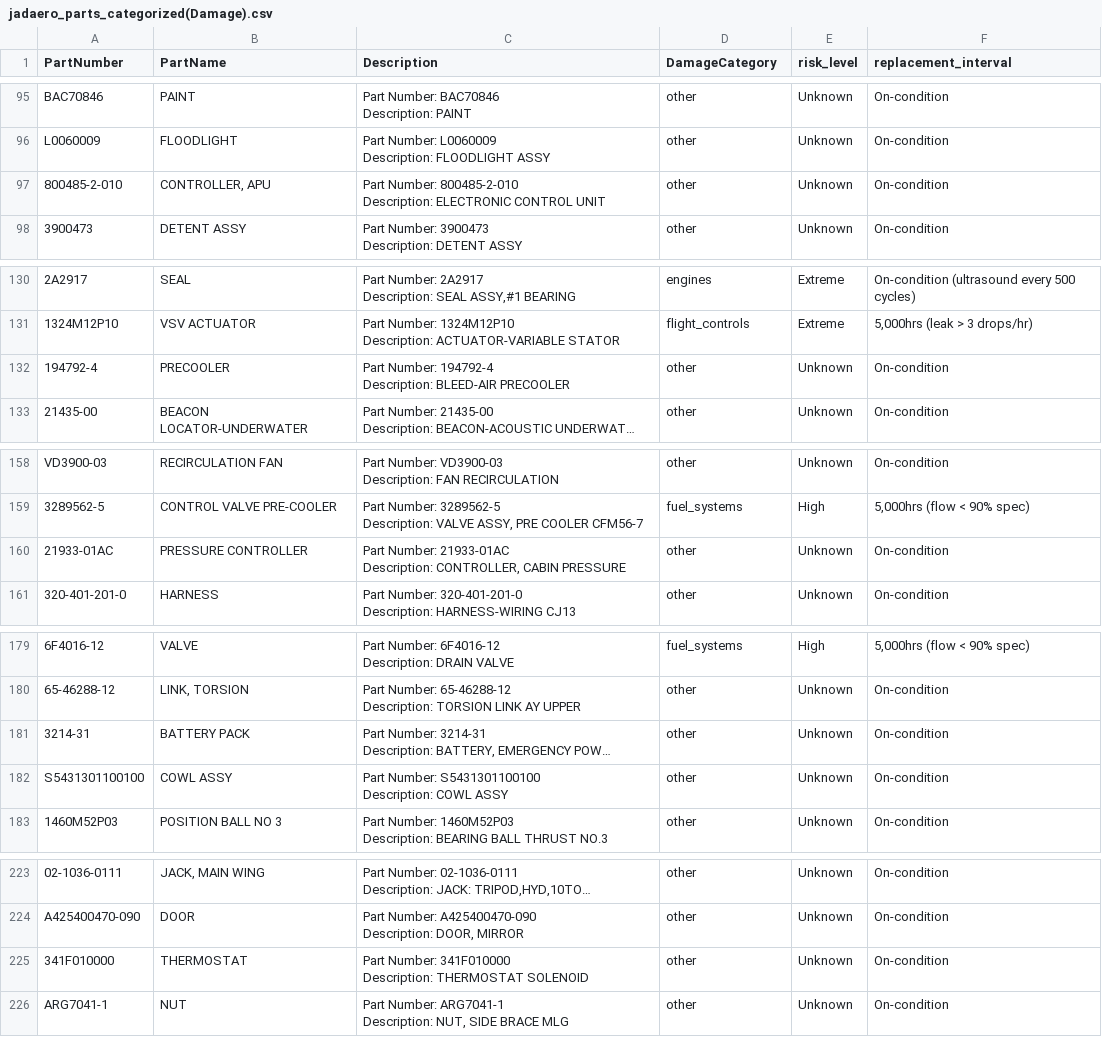
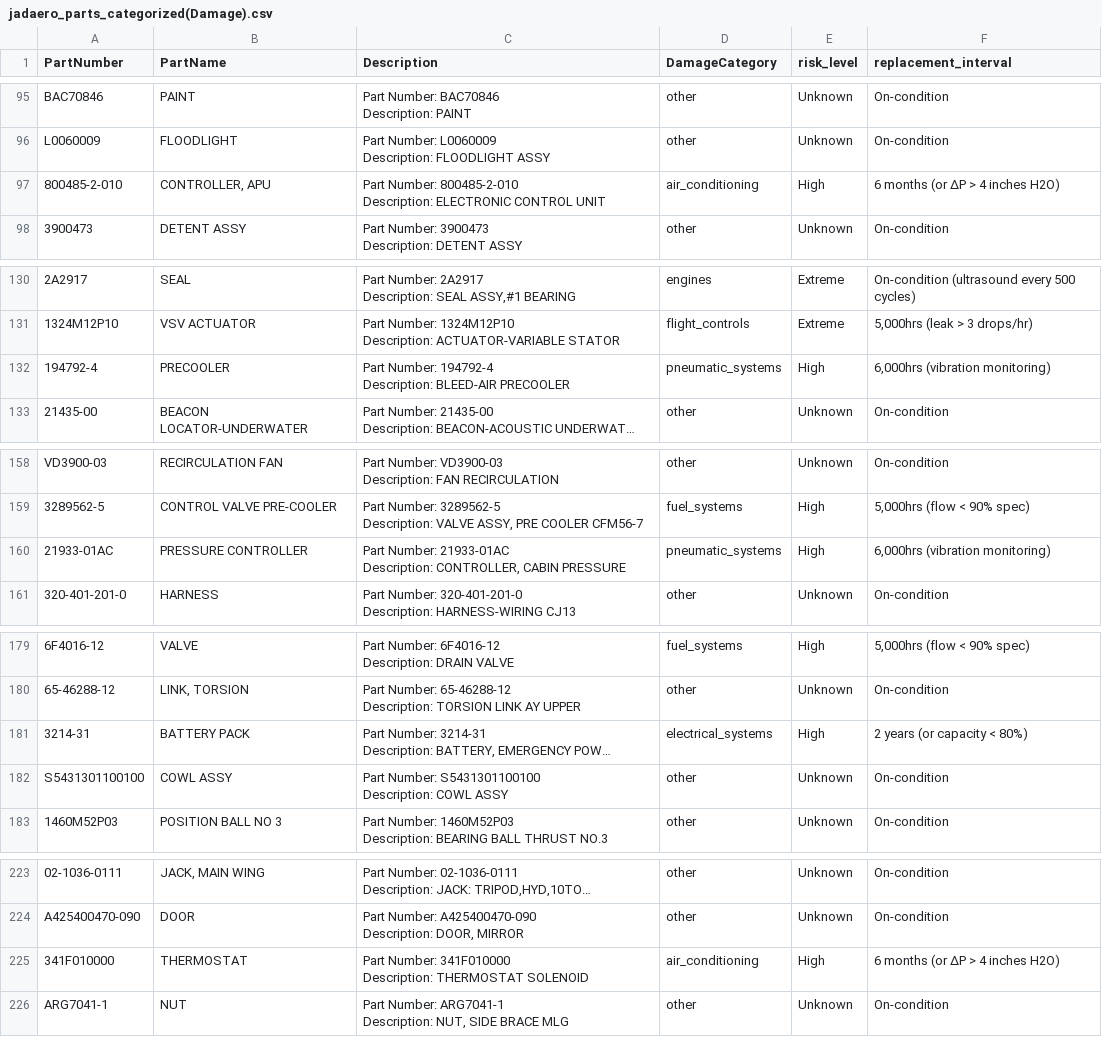
Before and after one commit to thedevreda/JadAerospace, a CSV file: AircraftParts/Data/jadaero_parts_categorized(Damage).csv, drawn as a sheet; only a part is shown, gaps mark what is left out; long unchanged cells end in …; the diff covers the shown part only; the diff names each change by its address in the sheet, - before the commit and + after, or states it on an @@ line.

```diff
--- a/AircraftParts/Data/jadaero_parts_categorized(Damage).csv
+++ b/AircraftParts/Data/jadaero_parts_categorized(Damage).csv
-D97 (DamageCategory): other
+D97 (DamageCategory): air_conditioning
-E97 (risk_level): Unknown
+E97 (risk_level): High
-F97 (replacement_interval): On-condition
+F97 (replacement_interval): 6 months (or ΔP > 4 inches H2O)
-D132 (DamageCategory): other
+D132 (DamageCategory): pneumatic_systems
-E132 (risk_level): Unknown
+E132 (risk_level): High
-F132 (replacement_interval): On-condition
+F132 (replacement_interval): 6,000hrs (vibration monitoring)
-D160 (DamageCategory): other
+D160 (DamageCategory): pneumatic_systems
-E160 (risk_level): Unknown
+E160 (risk_level): High
-F160 (replacement_interval): On-condition
+F160 (replacement_interval): 6,000hrs (vibration monitoring)
-D181 (DamageCategory): other
+D181 (DamageCategory): electrical_systems
-E181 (risk_level): Unknown
+E181 (risk_level): High
-F181 (replacement_interval): On-condition
+F181 (replacement_interval): 2 years (or capacity < 80%)
-D225 (DamageCategory): other
+D225 (DamageCategory): air_conditioning
-E225 (risk_level): Unknown
+E225 (risk_level): High
-F225 (replacement_interval): On-condition
+F225 (replacement_interval): 6 months (or ΔP > 4 inches H2O)
```
Also changed, not shown: 60 edited cells elsewhere in this file, 7 other files.
